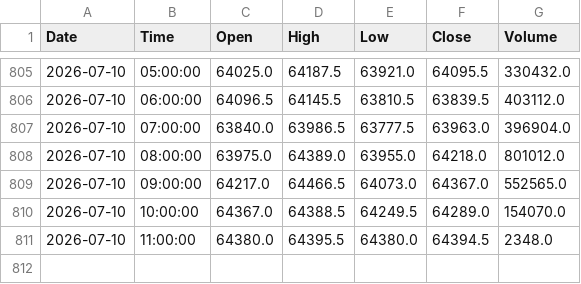
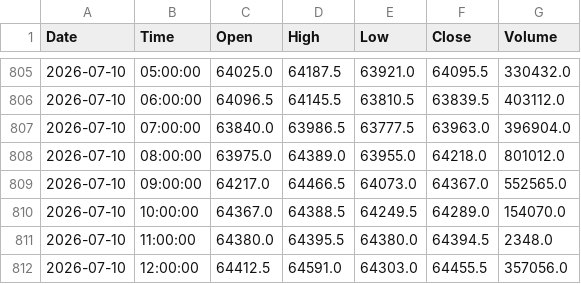
Before and after one commit to anildalabanjan933/crypto_tradingsystem, a CSV file: data/btc_1h_delta.csv, drawn as a sheet; only a part is shown, gaps mark what is left out; the diff names each change by its address in the sheet, - before the commit and + after, or states it on an @@ line.

```diff
--- a/data/btc_1h_delta.csv
+++ b/data/btc_1h_delta.csv
+row 812: 2026-07-10 | 12:00:00 | 64412.5 | 64591.0 | 64303.0 | 64455.5 | 357056.0
```
Also changed, not shown: 1 other file.
